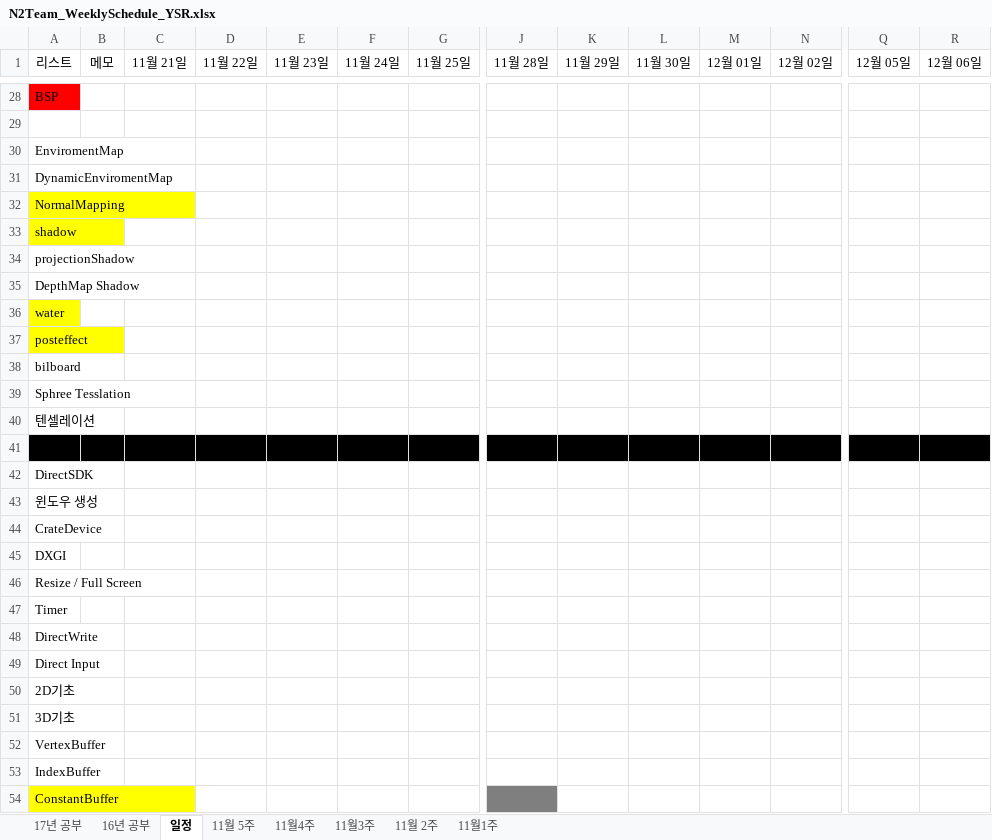
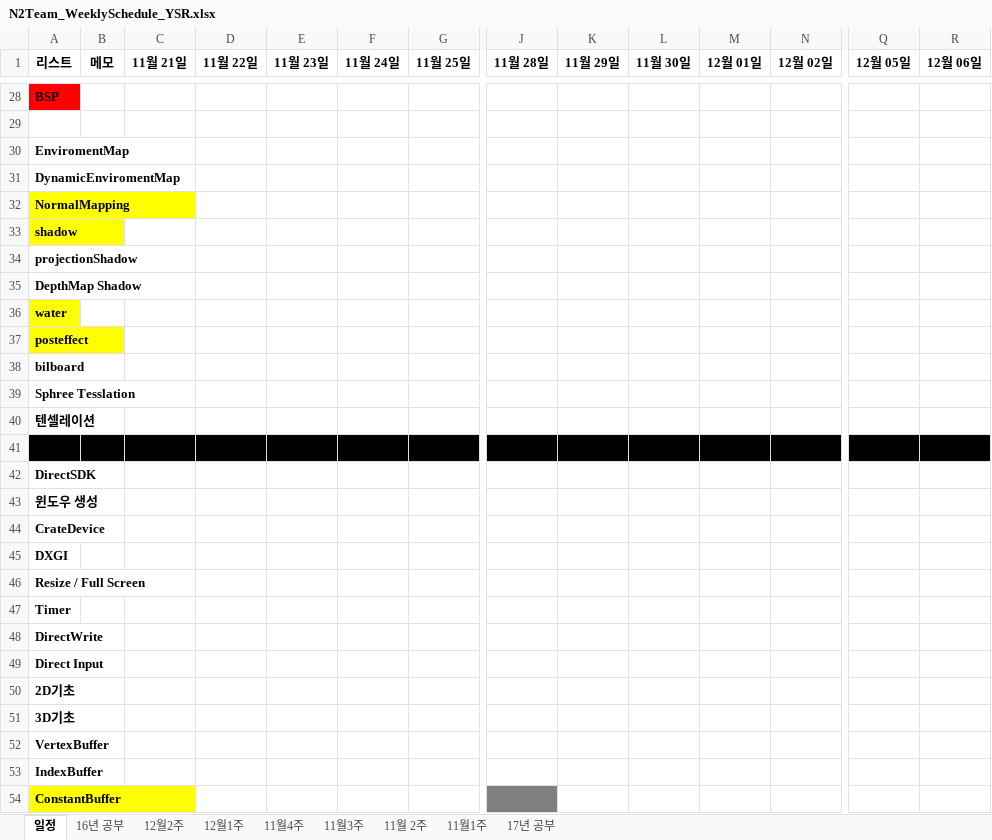
Before and after one commit to TomLeeLive/enpgame, an Excel workbook: doc/_meeting_weekly_doc/N2Team_WeeklySchedule_YSR.xlsx, sheet 일정, drawn as a sheet; only a part is shown, gaps mark what is left out; values as stored, in another font and other column widths than the file's, no borders; the diff covers the shown part only; the diff names each change by its address in the sheet, - before the commit and + after, or states it on an @@ line.

```diff
--- a/doc/_meeting_weekly_doc/N2Team_WeeklySchedule_YSR.xlsx (sheet 일정)
+++ b/doc/_meeting_weekly_doc/N2Team_WeeklySchedule_YSR.xlsx (sheet 일정)
-sheet tab: 11월 5주
+sheet tab: 12월1주
+sheet tab: 12월2주
@@ sheet tab order changed: 일정 | 16년 공부 | 12월2주 | 12월1주 | 11월4주 | 11월3주 | 11월 2주 | 11월1주 | 17년 공부 @@
-A1:G1 bold: off
+A1:G1 bold: on
-J1:N1 bold: off
+J1:N1 bold: on
-Q1:R1 bold: off
+Q1:R1 bold: on
-A28 bold: off
+A28 bold: on
-A30:A40 bold: off
+A30:A40 bold: on
-A42:A54 bold: off
+A42:A54 bold: on
```
Also changed, not shown: cell formats elsewhere in this sheet, sheet 12월1주, sheet 16년 공부, 14 other files.
